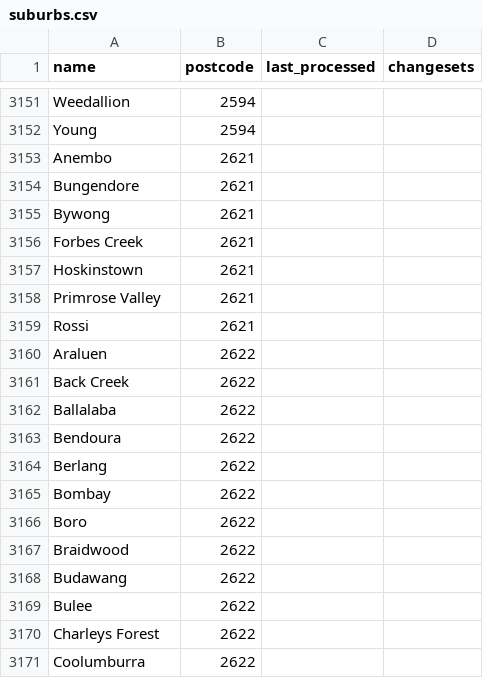
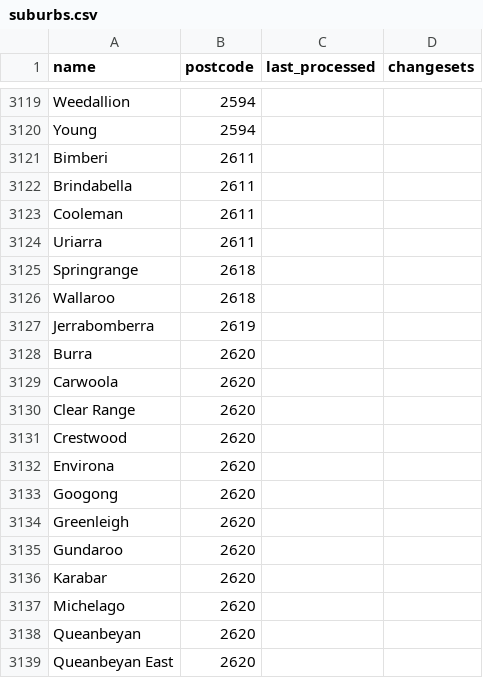
Before and after one commit to ScottWalkerAU/tfnsw-gtfs-to-osm, a CSV file: progress/suburbs.csv, drawn as a sheet; only a part is shown, gaps mark what is left out; the shorter side is filled out with more unchanged rows; the diff covers the shown part only.

Commit message:
Add missing postcodes; Remove suburb scripts

```diff
--- a/progress/suburbs.csv
+++ b/progress/suburbs.csv
@@ -3152 +3120,20 @@ Weedallion,2594,,
 Young,2594,,
+Bimberi,2611,,
+Brindabella,2611,,
+Cooleman,2611,,
+Uriarra,2611,,
+Springrange,2618,,
+Wallaroo,2618,,
+Jerrabomberra,2619,,
+Burra,2620,,
+Carwoola,2620,,
+Clear Range,2620,,
+Crestwood,2620,,
+Environa,2620,,
+Googong,2620,,
+Greenleigh,2620,,
+Gundaroo,2620,,
+Karabar,2620,,
+Michelago,2620,,
+Queanbeyan,2620,,
+Queanbeyan East,2620,,
```
Also changed, not shown: 13 added rows and 32 removed rows elsewhere in this file, 3 other files.
